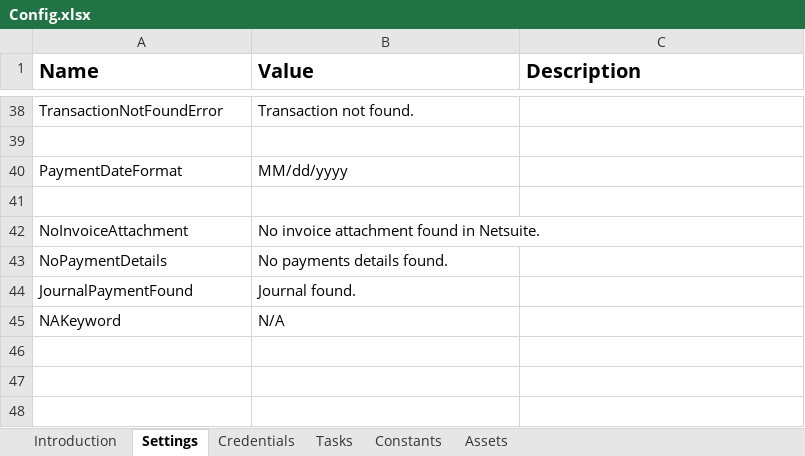
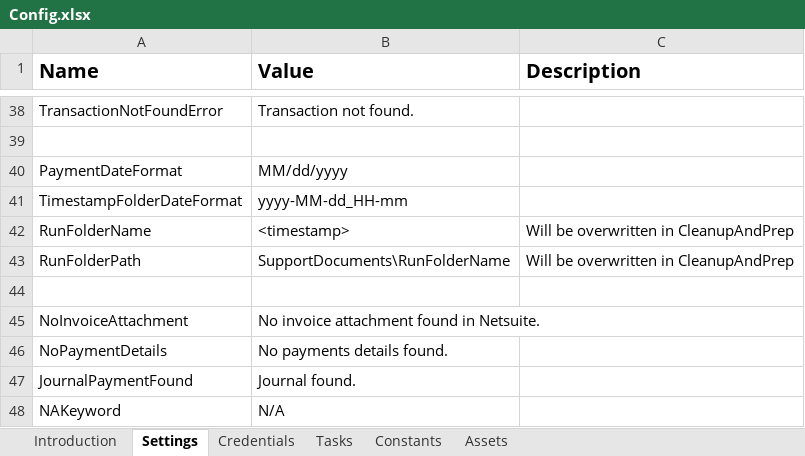
Before and after one commit to irina-capatina-uipath/COE4980_AuditRobotAP, an Excel workbook: Data/Config.xlsx, sheet Settings, drawn as a sheet; only a part is shown, gaps mark what is left out; values as stored, in another font and other column widths than the file's, no borders; the diff names each change by its address in the sheet, - before the commit and + after, or states it on an @@ line.

Commit message:
COE-5098 - Changed Sharepoint folders structure.

```diff
--- a/Data/Config.xlsx (sheet Settings)
+++ b/Data/Config.xlsx (sheet Settings)
+row 41: TimestampFolderDateFormat | yyyy-MM-dd_HH-mm
+row 42: RunFolderName | <timestamp> | Will be overwritten in CleanupAndPrep
+row 43: RunFolderPath | SupportDocuments\RunFolderName | Will be overwritten in CleanupAndPrep
```
Also changed, not shown: sheet Assets, 13 other files.
